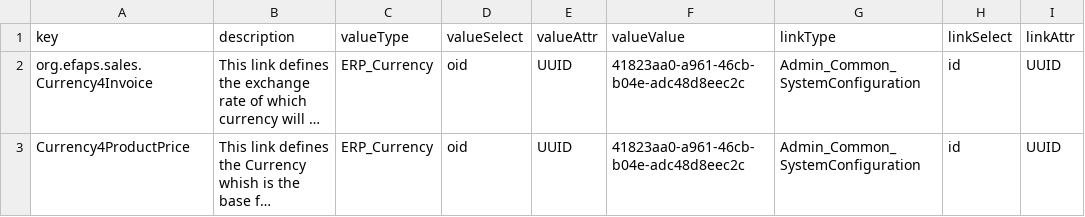
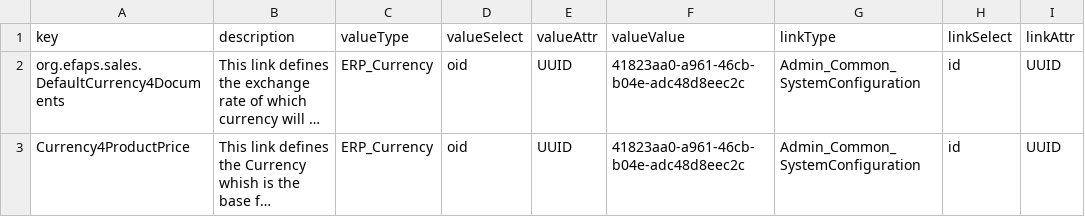
Before and after one commit to eFaps/eFapsApp-Sales, a CSV file: src/main/efaps/Data/Import_Currency_ConfigLinks.csv, drawn as a sheet; only a part is shown; long unchanged cells end in …; the diff names each change by its address in the sheet, - before the commit and + after, or states it on an @@ line.

```diff
--- a/src/main/efaps/Data/Import_Currency_ConfigLinks.csv
+++ b/src/main/efaps/Data/Import_Currency_ConfigLinks.csv
-A2 (key): org.efaps.sales.Currency4Invoice
+A2 (key): org.efaps.sales.DefaultCurrency4Documents
```
Also changed, not shown: 45 other files.
